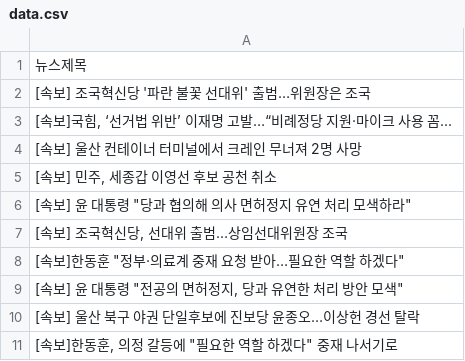
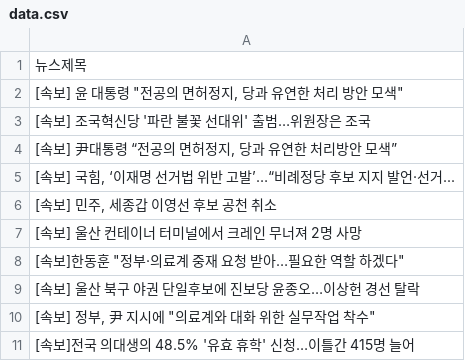
Before and after one commit to webstoryboy/test2, a CSV file: data.csv, drawn as a sheet.

Commit message:
네이버 뉴스

```diff
--- a/data.csv
+++ b/data.csv
@@ -1,11 +1,11 @@
 뉴스제목
+"[속보] 윤 대통령 ""전공의 면허정지, 당과 유연한 처리 방안 모색"""
 [속보] 조국혁신당 '파란 불꽃 선대위' 출범…위원장은 조국
-"[속보]국힘, ‘선거법 위반’ 이재명 고발…“비례정당 지원·마이크 사용 꼼..."
+"[속보] 尹대통령 “전공의 면허정지, 당과 유연한 처리방안 모색”"
+"[속보] 국힘, ‘이재명 선거법 위반 고발’…“비례정당 후보 지지 발언·선거..."
+"[속보] 민주, 세종갑 이영선 후보 공천 취소"
 [속보] 울산 컨테이너 터미널에서 크레인 무너져 2명 사망
-"[속보] 민주, 세종갑 이영선 후보 공천 취소"
-"[속보] 윤 대통령 ""당과 협의해 의사 면허정지 유연 처리 모색하라"""
-"[속보] 조국혁신당, 선대위 출범…상임선대위원장 조국"
 "[속보]한동훈 ""정부·의료계 중재 요청 받아…필요한 역할 하겠다"""
-"[속보] 윤 대통령 ""전공의 면허정지, 당과 유연한 처리 방안 모색"""
 [속보] 울산 북구 야권 단일후보에 진보당 윤종오…이상헌 경선 탈락
-"[속보]한동훈, 의정 갈등에 ""필요한 역할 하겠다"" 중재 나서기로"
+"[속보] 정부, 尹 지시에 ""의료계와 대화 위한 실무작업 착수"""
+[속보]전국 의대생의 48.5% '유효 휴학' 신청…이틀간 415명 늘어
```
